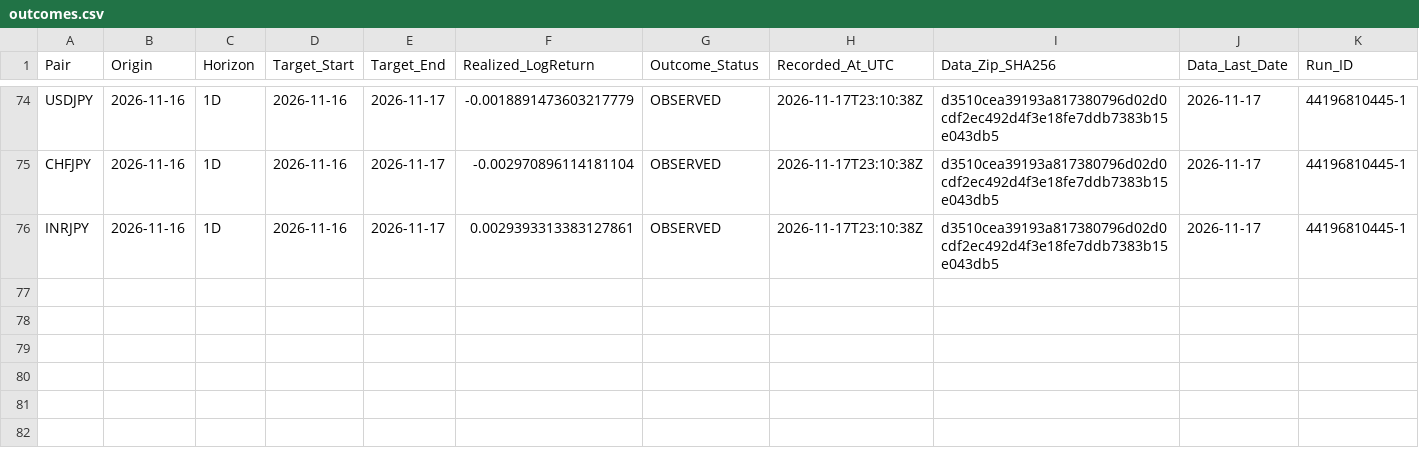
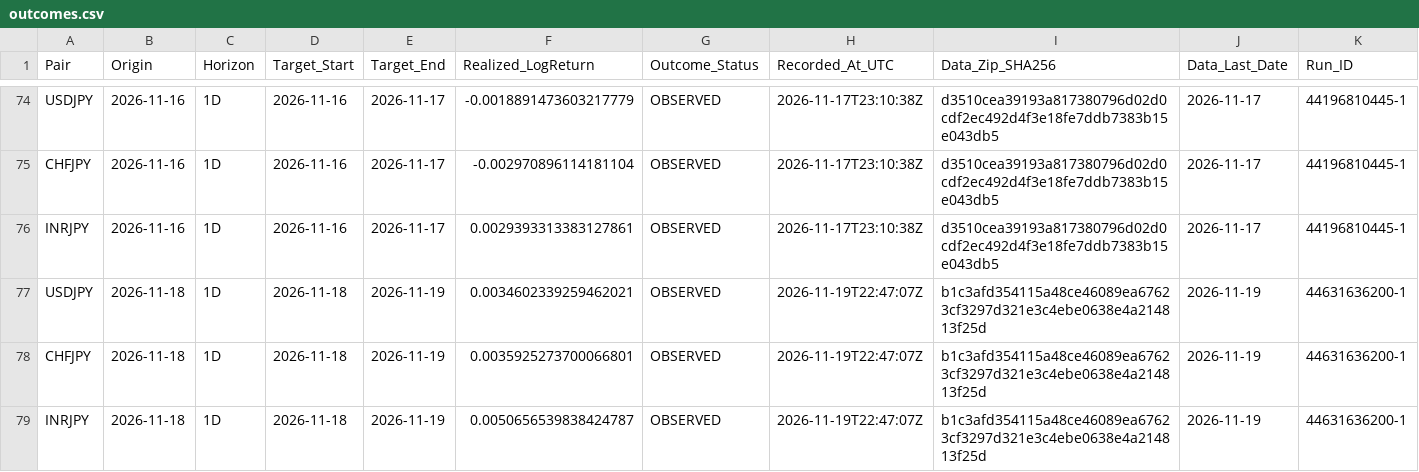
Before and after one commit to junsato1001-ops/-fx-forward-ledger, a CSV file: ledger/outcomes.csv, drawn as a sheet; only a part is shown, gaps mark what is left out; the diff names each change by its address in the sheet, - before the commit and + after, or states it on an @@ line.

```diff
--- a/ledger/outcomes.csv
+++ b/ledger/outcomes.csv
+row 77: USDJPY | 2026-11-18 | 1D | 2026-11-18 | 2026-11-19 | 0.0034602339259462021 | OBSERVED | 2026-11-19T22:47:07Z | b1c3afd354115a48ce46089ea67623cf3297d321e3c4ebe0638e4a214813f25d | 2026-11-19 | 44631636200-1
+row 78: CHFJPY | 2026-11-18 | 1D | 2026-11-18 | 2026-11-19 | 0.0035925273700066801 | OBSERVED | 2026-11-19T22:47:07Z | b1c3afd354115a48ce46089ea67623cf3297d321e3c4ebe0638e4a214813f25d | 2026-11-19 | 44631636200-1
+row 79: INRJPY | 2026-11-18 | 1D | 2026-11-18 | 2026-11-19 | 0.0050656539838424787 | OBSERVED | 2026-11-19T22:47:07Z | b1c3afd354115a48ce46089ea67623cf3297d321e3c4ebe0638e4a214813f25d | 2026-11-19 | 44631636200-1
```
Also changed, not shown: data/ecb/snapshots.csv, ledger/forecasts.csv, 2 other files.
